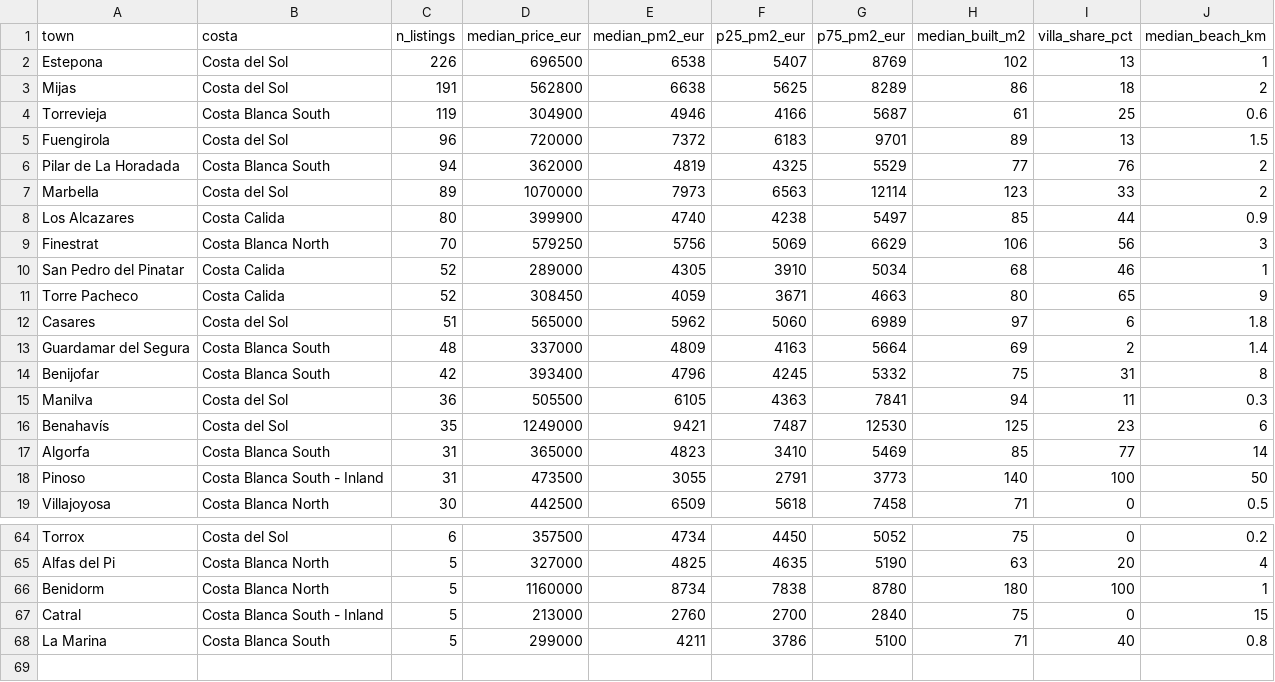
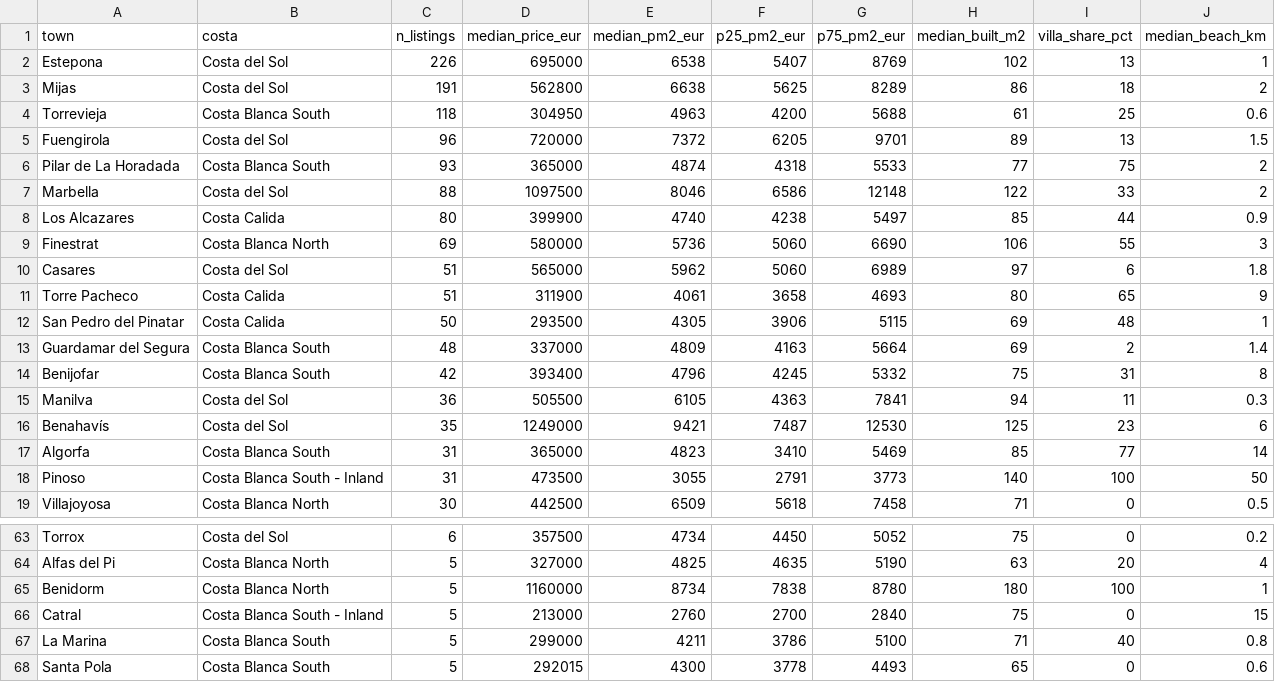
Before and after one commit to HenrikKolstad/avena-data, a CSV file: market/towns.csv, drawn as a sheet; only a part is shown, gaps mark what is left out; the diff covers the shown part only.

```diff
--- a/market/towns.csv
+++ b/market/towns.csv
@@ -1,13 +1,13 @@
 town,costa,n_listings,median_price_eur,median_pm2_eur,p25_pm2_eur,p75_pm2_eur,median_built_m2,villa_share_pct,median_beach_km
-Estepona,Costa del Sol,226,696500,6538,5407,8769,102,13,1
+Estepona,Costa del Sol,226,695000,6538,5407,8769,102,13,1
 Mijas,Costa del Sol,191,562800,6638,5625,8289,86,18,2
-Torrevieja,Costa Blanca South,119,304900,4946,4166,5687,61,25,0.6
-Fuengirola,Costa del Sol,96,720000,7372,6183,9701,89,13,1.5
-Pilar de La Horadada,Costa Blanca South,94,362000,4819,4325,5529,77,76,2
-Marbella,Costa del Sol,89,1070000,7973,6563,12114,123,33,2
+Torrevieja,Costa Blanca South,118,304950,4963,4200,5688,61,25,0.6
+Fuengirola,Costa del Sol,96,720000,7372,6205,9701,89,13,1.5
+Pilar de La Horadada,Costa Blanca South,93,365000,4874,4318,5533,77,75,2
+Marbella,Costa del Sol,88,1097500,8046,6586,12148,122,33,2
 Los Alcazares,Costa Calida,80,399900,4740,4238,5497,85,44,0.9
-Finestrat,Costa Blanca North,70,579250,5756,5069,6629,106,56,3
-San Pedro del Pinatar,Costa Calida,52,289000,4305,3910,5034,68,46,1
-Torre Pacheco,Costa Calida,52,308450,4059,3671,4663,80,65,9
+Finestrat,Costa Blanca North,69,580000,5736,5060,6690,106,55,3
 Casares,Costa del Sol,51,565000,5962,5060,6989,97,6,1.8
+Torre Pacheco,Costa Calida,51,311900,4061,3658,4693,80,65,9
+San Pedro del Pinatar,Costa Calida,50,293500,4305,3906,5115,69,48,1
 Guardamar del Segura,Costa Blanca South,48,337000,4809,4163,5664,69,2,1.4
@@ -68 +67,2 @@ Catral,Costa Blanca South - Inland,5,213000,2760,2700,2840,75,0,15
 La Marina,Costa Blanca South,5,299000,4211,3786,5100,71,40,0.8
+Santa Pola,Costa Blanca South,5,292015,4300,3778,4493,65,0,0.6
```
Also changed, not shown: 1 added row, 2 removed rows and 13 edited cells elsewhere in this file, delphi/index.csv, market/movement-ledger.csv, 9 other files.
